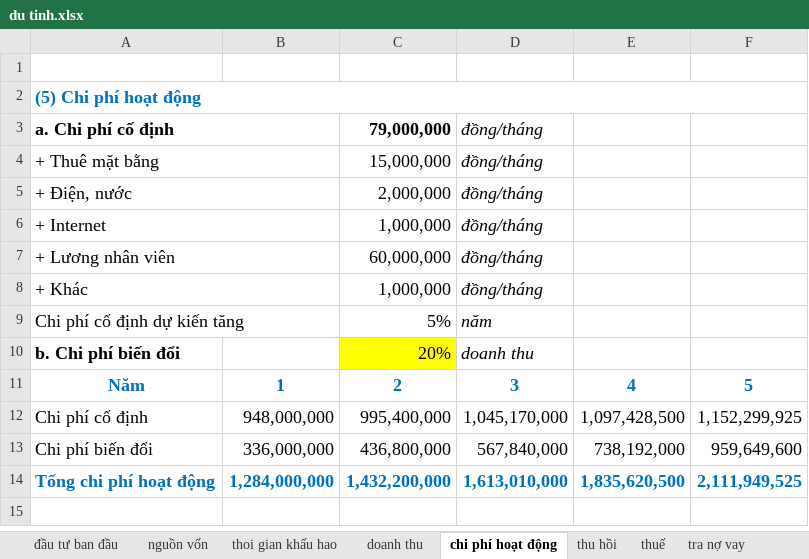
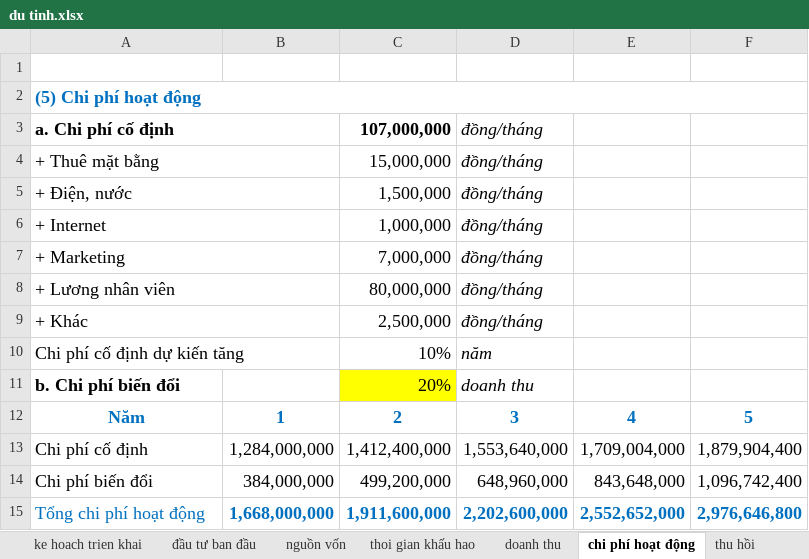
Before and after one commit to danglaiacc/kn, an Excel workbook: du tinh.xlsx, sheet chi phí hoạt động, drawn as a sheet; values as stored, in another font and other column widths than the file's, no borders; addresses are those after the commit; the diff names each change by its address in the sheet, - before the commit and + after, or states it on an @@ line.

```diff
--- a/du tinh.xlsx (sheet chi phí hoạt động)
+++ b/du tinh.xlsx (sheet chi phí hoạt động)
+sheet tab: ke hoach trien khai
-C3: 79,000,000
+C3: 107,000,000
-C5: 2,000,000
+C5: 1,500,000
+row 7: + Marketing |  | 7,000,000 | đồng/tháng
-C8: 60,000,000
+C8: 80,000,000
-C9: 1,000,000
+C9: 2,500,000
-C10: 5%
+C10: 10%
-B13: 948,000,000
+B13: 1,284,000,000
-C13: 995,400,000
+C13: 1,412,400,000
-D13: 1,045,170,000
+D13: 1,553,640,000
-E13: 1,097,428,500
+E13: 1,709,004,000
-F13: 1,152,299,925
+F13: 1,879,904,400
-B14: 336,000,000
+B14: 384,000,000
-C14: 436,800,000
+C14: 499,200,000
-D14: 567,840,000
+D14: 648,960,000
-E14: 738,192,000
+E14: 843,648,000
-F14: 959,649,600
+F14: 1,096,742,400
-A15 bold: on
+A15 bold: off
-B15: 1,284,000,000
+B15: 1,668,000,000
-C15: 1,432,200,000
+C15: 1,911,600,000
-D15: 1,613,010,000
+D15: 2,202,600,000
-E15: 1,835,620,500
+E15: 2,552,652,000
-F15: 2,111,949,525
+F15: 2,976,646,800
```
Also changed, not shown: sheet Dòng tiền, sheet thu nhập, sheet tra nợ vay, sheet doanh thu, sheet đầu tư ban đầu, sheet thoi gian khấu hao, 3 more sheets, other sheet tabs, formulas that keep their value, charts or pictures, 3 other files.
